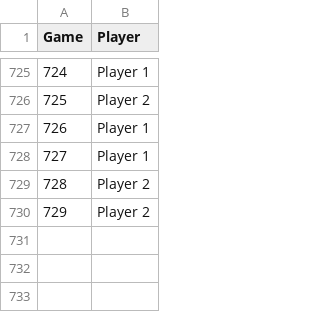
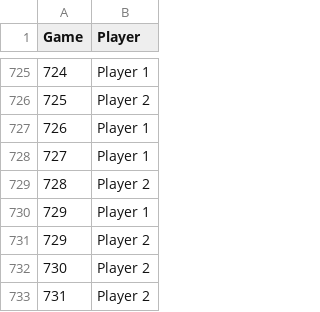
Before and after one commit to kasuba-badri-vishal/Python-Space-Adventure-Game, a CSV file: data/stats/stats.csv, drawn as a sheet; only a part is shown, gaps mark what is left out.

Commit message:
Updated the background music and stats

```diff
--- a/data/stats/stats.csv
+++ b/data/stats/stats.csv
@@ -729,2 +729,5 @@ Game,Player
 728,Player 2
+729,Player 1
 729,Player 2
+730,Player 2
+731,Player 2
```
Also changed, not shown: 11 other files.
